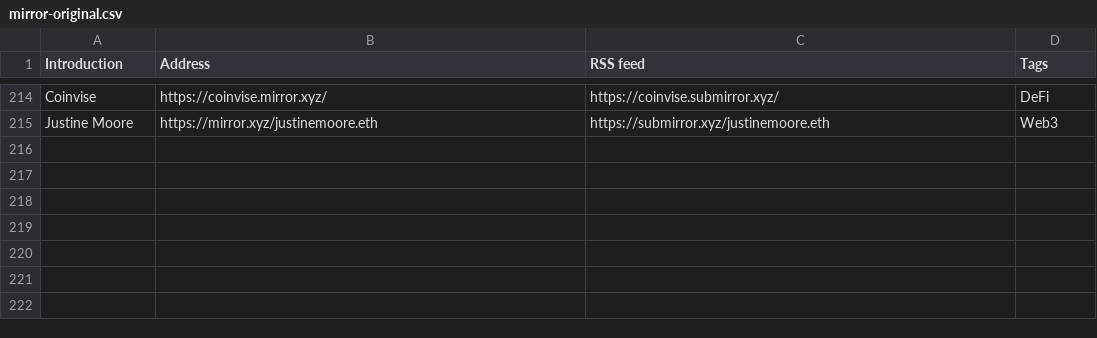
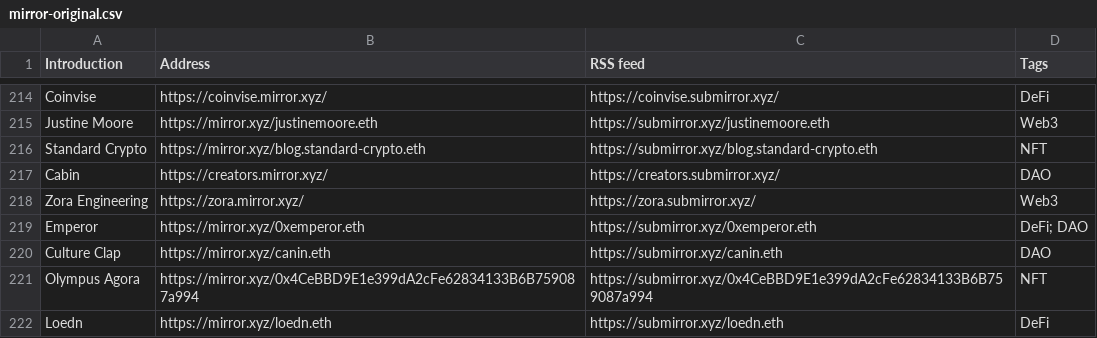
Before and after one commit to dbarobin/awesome-mirror, a CSV file: mirror-original.csv, drawn as a sheet; only a part is shown, gaps mark what is left out; the diff names each change by its address in the sheet, - before the commit and + after, or states it on an @@ line.

```diff
--- a/mirror-original.csv
+++ b/mirror-original.csv
+row 216: Standard Crypto | https://mirror.xyz/blog.standard-crypto.eth | https://submirror.xyz/blog.standard-crypto.eth | NFT
+row 217: Cabin | https://creators.mirror.xyz/ | https://creators.submirror.xyz/ | DAO
+row 218: Zora Engineering | https://zora.mirror.xyz/ | https://zora.submirror.xyz/ | Web3
+row 219: Emperor | https://mirror.xyz/0xemperor.eth | https://submirror.xyz/0xemperor.eth | DeFi; DAO
+row 220: Culture Clap | https://mirror.xyz/canin.eth | https://submirror.xyz/canin.eth | DAO
+row 221: Olympus Agora | https://mirror.xyz/0x4CeBBD9E1e399dA2cFe62834133B6B759087a994 | https://submirror.xyz/0x4CeBBD9E1e399dA2cFe62834133B6B759087a994 | NFT
+row 222: Loedn | https://mirror.xyz/loedn.eth | https://submirror.xyz/loedn.eth | DeFi
```
Also changed, not shown: mirror-original-langs.csv.
